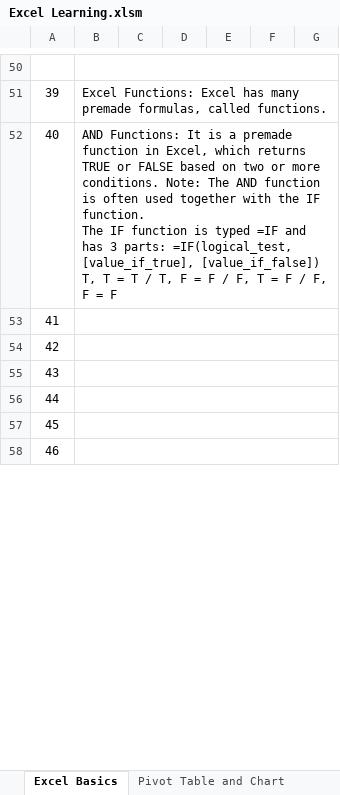
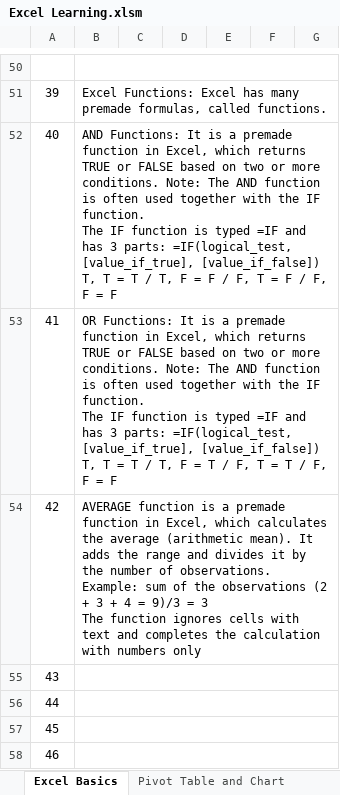
Before and after one commit to sumitarai/HealthDB, an Excel workbook: Excel Learning.xlsm, sheet Excel Basics, drawn as a sheet; only a part is shown, gaps mark what is left out; values as stored, in another font and other column widths than the file's, no borders; charts and pictures not drawn; ↵ is a line break in a cell; the diff names each change by its address in the sheet, - before the commit and + after, or states it on an @@ line.

```diff
--- a/Excel Learning.xlsm (sheet Excel Basics)
+++ b/Excel Learning.xlsm (sheet Excel Basics)
-B53: (empty)
+B53: OR Functions: It is a premade function in Excel, which returns TRUE or FALSE based on two or more conditions. Note: The AND function is often used together with the IF function. ↵ The IF function is typed =IF and has 3 parts: =IF(logical_test, [value_if_true], [value_if_false]) ↵ T, T = T / T, F = T / F, T = T / F, F = F
-B54: (empty)
+B54: AVERAGE function is a premade function in Excel, which calculates the average (arithmetic mean). It adds the range and divides it by the number of observations. Example: sum of the observations (2 + 3 + 4 = 9)/3 = 3 ↵ The function ignores cells with text and completes the calculation with numbers only
```
Also changed, not shown: sheet Excel Functions.
